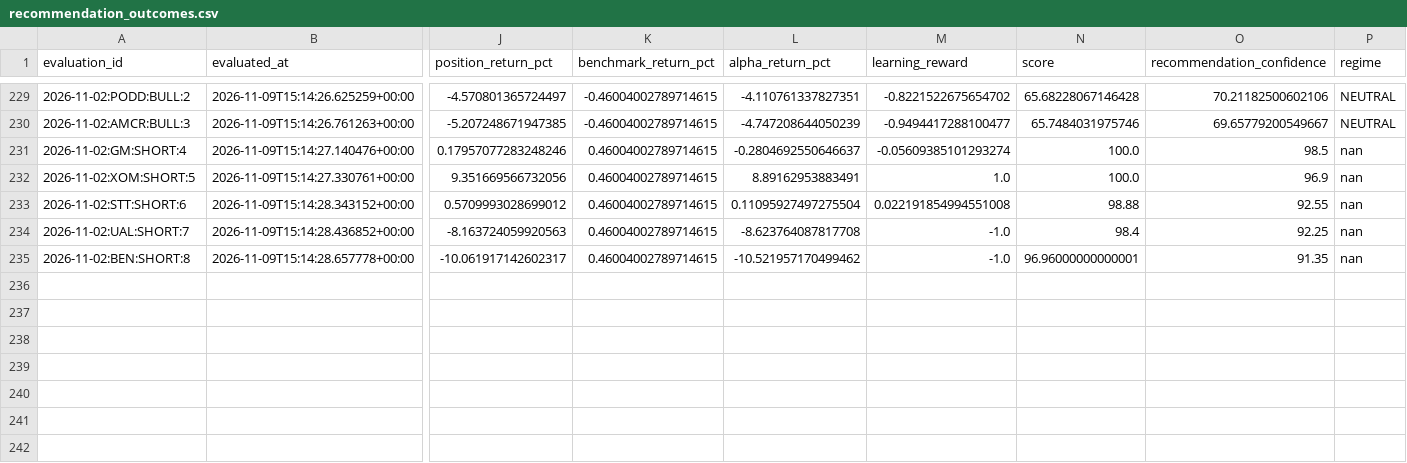
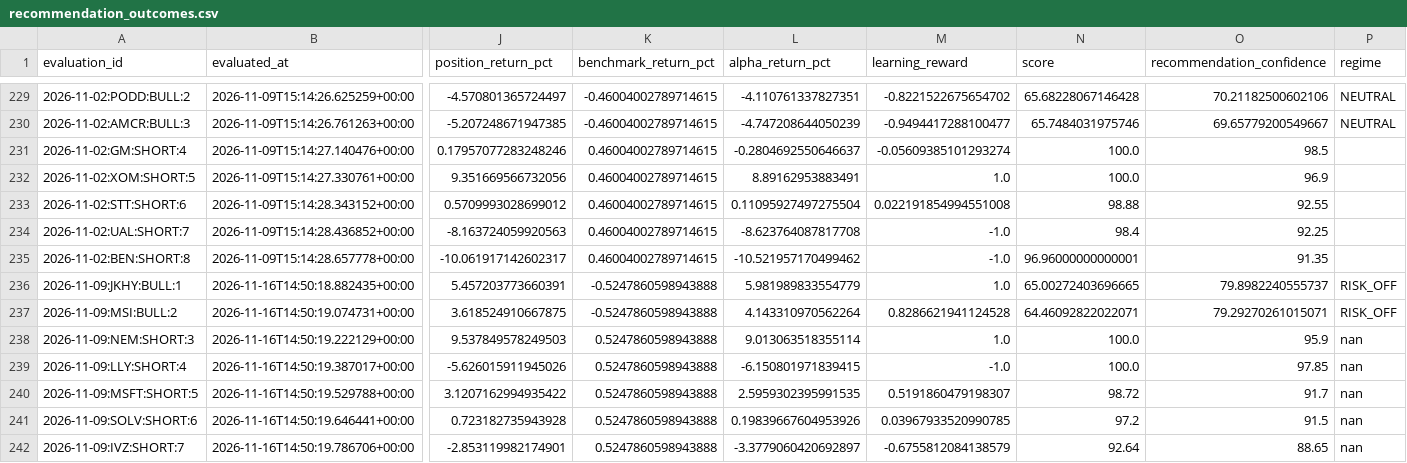
Before and after one commit to kbnawalakha/stock-v4-bot, a CSV file: recommendation_outcomes.csv, drawn as a sheet; only a part is shown, gaps mark what is left out; rows hold the shown columns only; the diff names each change by its address in the sheet, - before the commit and + after, or states it on an @@ line.

```diff
--- a/recommendation_outcomes.csv
+++ b/recommendation_outcomes.csv
-P231:P235 (regime): nan
+P231:P235 (regime): (empty)
+row 236: 2026-11-09:JKHY:BULL:1 | 2026-11-16T14:50:18.882435+00:00 | 5.457203773660391 | -0.5247860598943888 | 5.981989833554779 | 1.0 | 65.00272403696665 | 79.8982240555737 | RISK_OFF
+row 237: 2026-11-09:MSI:BULL:2 | 2026-11-16T14:50:19.074731+00:00 | 3.618524910667875 | -0.5247860598943888 | 4.143310970562264 | 0.8286621941124528 | 64.46092822022071 | 79.29270261015071 | RISK_OFF
+row 238: 2026-11-09:NEM:SHORT:3 | 2026-11-16T14:50:19.222129+00:00 | 9.537849578249503 | 0.5247860598943888 | 9.013063518355114 | 1.0 | 100.0 | 95.9 | nan
+row 239: 2026-11-09:LLY:SHORT:4 | 2026-11-16T14:50:19.387017+00:00 | -5.626015911945026 | 0.5247860598943888 | -6.150801971839415 | -1.0 | 100.0 | 97.85 | nan
+row 240: 2026-11-09:MSFT:SHORT:5 | 2026-11-16T14:50:19.529788+00:00 | 3.1207162994935422 | 0.5247860598943888 | 2.5959302395991535 | 0.5191860479198307 | 98.72 | 91.7 | nan
+row 241: 2026-11-09:SOLV:SHORT:6 | 2026-11-16T14:50:19.646441+00:00 | 0.723182735943928 | 0.5247860598943888 | 0.19839667604953926 | 0.03967933520990785 | 97.2 | 91.5 | nan
+row 242: 2026-11-09:IVZ:SHORT:7 | 2026-11-16T14:50:19.786706+00:00 | -2.853119982174901 | 0.5247860598943888 | -3.3779060420692897 | -0.6755812084138579 | 92.64 | 88.65 | nan
```
Also changed, not shown: predictions.csv, 1 other file.
